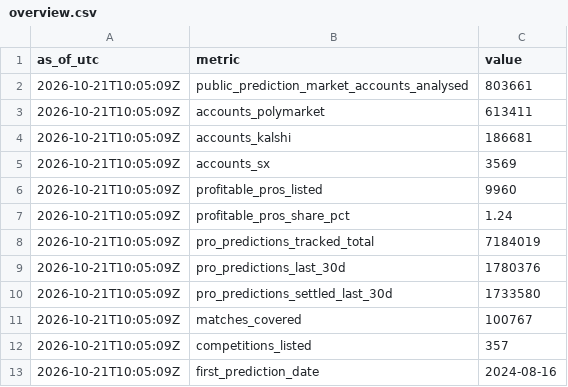
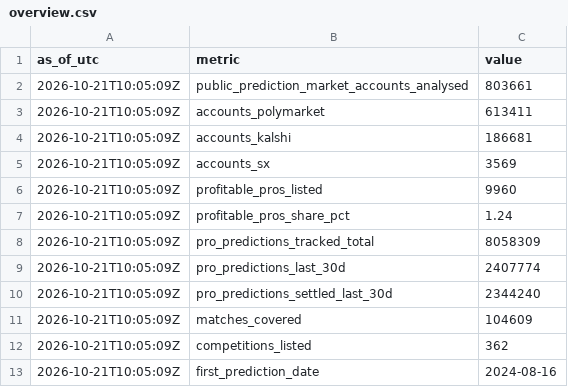
Before and after one commit to tipsstats/prediction-market-pro-stats, a CSV file: overview.csv, drawn as a sheet.

Commit message:
Weekly update update: overview.csv

```diff
--- a/overview.csv
+++ b/overview.csv
@@ -7,7 +7,7 @@ as_of_utc,metric,value
 2026-10-21T10:05:09Z,profitable_pros_share_pct,1.24
-2026-10-21T10:05:09Z,pro_predictions_tracked_total,7184019
-2026-10-21T10:05:09Z,pro_predictions_last_30d,1780376
-2026-10-21T10:05:09Z,pro_predictions_settled_last_30d,1733580
-2026-10-21T10:05:09Z,matches_covered,100767
-2026-10-21T10:05:09Z,competitions_listed,357
+2026-10-21T10:05:09Z,pro_predictions_tracked_total,8058309
+2026-10-21T10:05:09Z,pro_predictions_last_30d,2407774
+2026-10-21T10:05:09Z,pro_predictions_settled_last_30d,2344240
+2026-10-21T10:05:09Z,matches_covered,104609
+2026-10-21T10:05:09Z,competitions_listed,362
 2026-10-21T10:05:09Z,first_prediction_date,2024-08-16
```
